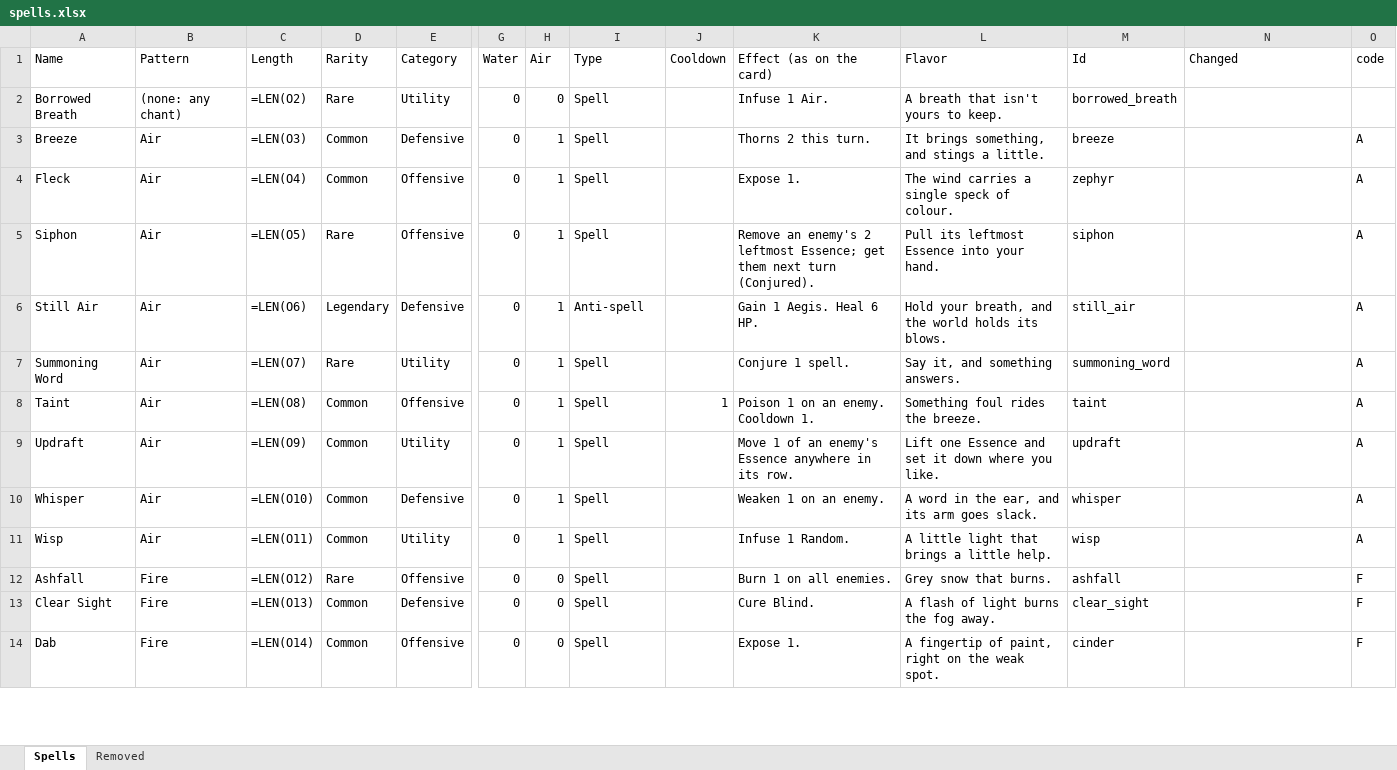
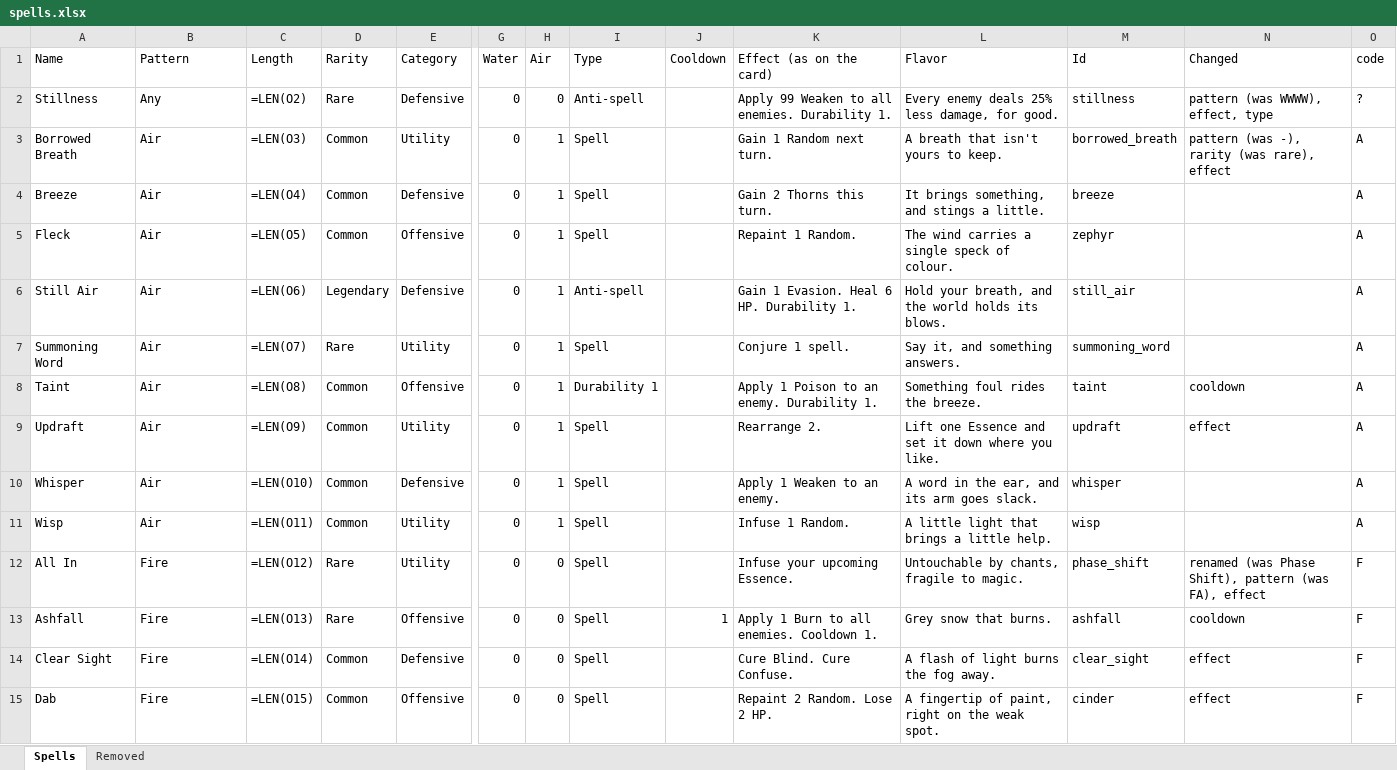
Before and after one commit to Vu-QuangMinh/The-last-tree, an Excel workbook: docs/spells.xlsx, sheet Spells, drawn as a sheet; only a part is shown, gaps mark what is left out; values as stored, in another font and other column widths than the file's, no cell formats; formulas without a stored value are shown as written; removed rows and columns are numbered as before the commit, all else as after; rows hold the shown columns only; the diff covers the shown part only; the diff names each change by its address in the sheet, - before the commit and + after, or states it on an @@ line.

```diff
--- a/docs/spells.xlsx (sheet Spells)
+++ b/docs/spells.xlsx (sheet Spells)
+row 2: Stillness | Any | =LEN(O2) | Rare | Defensive | 0 | 0 | Anti-spell |  | Apply 99 Weaken to all enemies. Durability 1. | Every enemy deals 25% less damage, for good. | stillness | pattern (was WWWW), effect, type | ?
-B3 (Pattern): (none: any chant)
+B3 (Pattern): Air
-C3 (Length): =LEN(O2)
+C3 (Length): =LEN(O3)
-D3 (Rarity): Rare
+D3 (Rarity): Common
-H3 (Air): 0
+H3 (Air): 1
-K3 (Effect (as on the card)): Infuse 1 Air.
+K3 (Effect (as on the card)): Gain 1 Random next turn.
-N3 (Changed): (empty)
+N3 (Changed): pattern (was -), rarity (was rare), effect
-O3 (code): (empty)
+O3 (code): A
-C4 (Length): =LEN(O3)
+C4 (Length): =LEN(O4)
-K4 (Effect (as on the card)): Thorns 2 this turn.
+K4 (Effect (as on the card)): Gain 2 Thorns this turn.
-C5 (Length): =LEN(O4)
+C5 (Length): =LEN(O5)
-K5 (Effect (as on the card)): Expose 1.
+K5 (Effect (as on the card)): Repaint 1 Random.
-row 5: Siphon | Air | =LEN(O5) | Rare | Offensive | 0 | 1 | Spell |  | Remove an enemy's 2 leftmost Essence; get them next turn (Conjured). | Pull its leftmost Essence into your hand. | siphon |  | A
-K6 (Effect (as on the card)): Gain 1 Aegis. Heal 6 HP.
+K6 (Effect (as on the card)): Gain 1 Evasion. Heal 6 HP. Durability 1.
-I8 (Type): Spell
+I8 (Type): Durability 1
-J8 (Cooldown): 1
+J8 (Cooldown): (empty)
-K8 (Effect (as on the card)): Poison 1 on an enemy. Cooldown 1.
+K8 (Effect (as on the card)): Apply 1 Poison to an enemy. Durability 1.
-N8 (Changed): (empty)
+N8 (Changed): cooldown
-K9 (Effect (as on the card)): Move 1 of an enemy's Essence anywhere in its row.
+K9 (Effect (as on the card)): Rearrange 2.
-N9 (Changed): (empty)
+N9 (Changed): effect
-K10 (Effect (as on the card)): Weaken 1 on an enemy.
+K10 (Effect (as on the card)): Apply 1 Weaken to an enemy.
+row 12: All In | Fire | =LEN(O12) | Rare | Utility | 0 | 0 | Spell |  | Infuse your upcoming Essence. | Untouchable by chants, fragile to magic. | phase_shift | renamed (was Phase Shift), pattern (was FA), effect | F
-C13 (Length): =LEN(O12)
+C13 (Length): =LEN(O13)
-J13 (Cooldown): (empty)
+J13 (Cooldown): 1
-K13 (Effect (as on the card)): Burn 1 on all enemies.
+K13 (Effect (as on the card)): Apply 1 Burn to all enemies. Cooldown 1.
-N13 (Changed): (empty)
+N13 (Changed): cooldown
-C14 (Length): =LEN(O13)
+C14 (Length): =LEN(O14)
-K14 (Effect (as on the card)): Cure Blind.
+K14 (Effect (as on the card)): Cure Blind. Cure Confuse.
-N14:N15 (Changed): (empty)
+N14:N15 (Changed): effect
-C15 (Length): =LEN(O14)
+C15 (Length): =LEN(O15)
-K15 (Effect (as on the card)): Expose 1.
+K15 (Effect (as on the card)): Repaint 2 Random. Lose 2 HP.
```
Also changed, not shown: 33 added rows, 36 removed rows and 451 edited cells elsewhere in this sheet, sheet Removed, cell formats, 32 other files.
